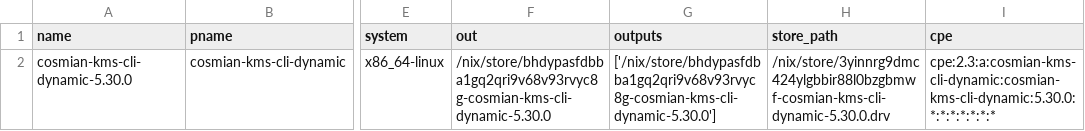
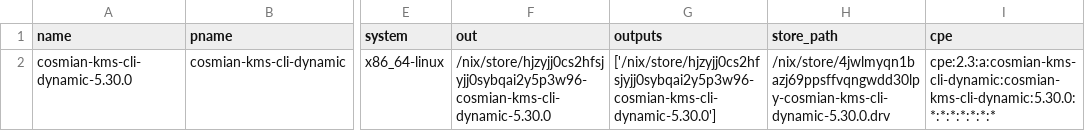
Before and after one commit to Cosmian/kms, a CSV file: sbom/ckms/fips/dynamic/sbom.csv, drawn as a sheet; only a part is shown, gaps mark what is left out; the diff names each change by its address in the sheet, - before the commit and + after, or states it on an @@ line.

```diff
--- a/sbom/ckms/fips/dynamic/sbom.csv
+++ b/sbom/ckms/fips/dynamic/sbom.csv
-F2 (out): /nix/store/bhdypasfdbba1gq2qri9v68v93rvyc8g-cosmian-kms-cli-dynamic-5.30.0
+F2 (out): /nix/store/hjzyjj0cs2hfsjyjj0sybqai2y5p3w96-cosmian-kms-cli-dynamic-5.30.0
-G2 (outputs): ['/nix/store/bhdypasfdbba1gq2qri9v68v93rvyc8g-cosmian-kms-cli-dynamic-5.30.0']
+G2 (outputs): ['/nix/store/hjzyjj0cs2hfsjyjj0sybqai2y5p3w96-cosmian-kms-cli-dynamic-5.30.0']
-H2 (store_path): /nix/store/3yinnrg9dmc424ylgbbir88l0bzgbmwf-cosmian-kms-cli-dynamic-5.30.0.drv
+H2 (store_path): /nix/store/4jwlmyqn1bazj69ppsffvqngwdd30lpy-cosmian-kms-cli-dynamic-5.30.0.drv
```
Also changed, not shown: sbom/ckms/fips/static/sbom.csv, sbom/ckms/non-fips/dynamic/sbom.csv, 29 other files.
